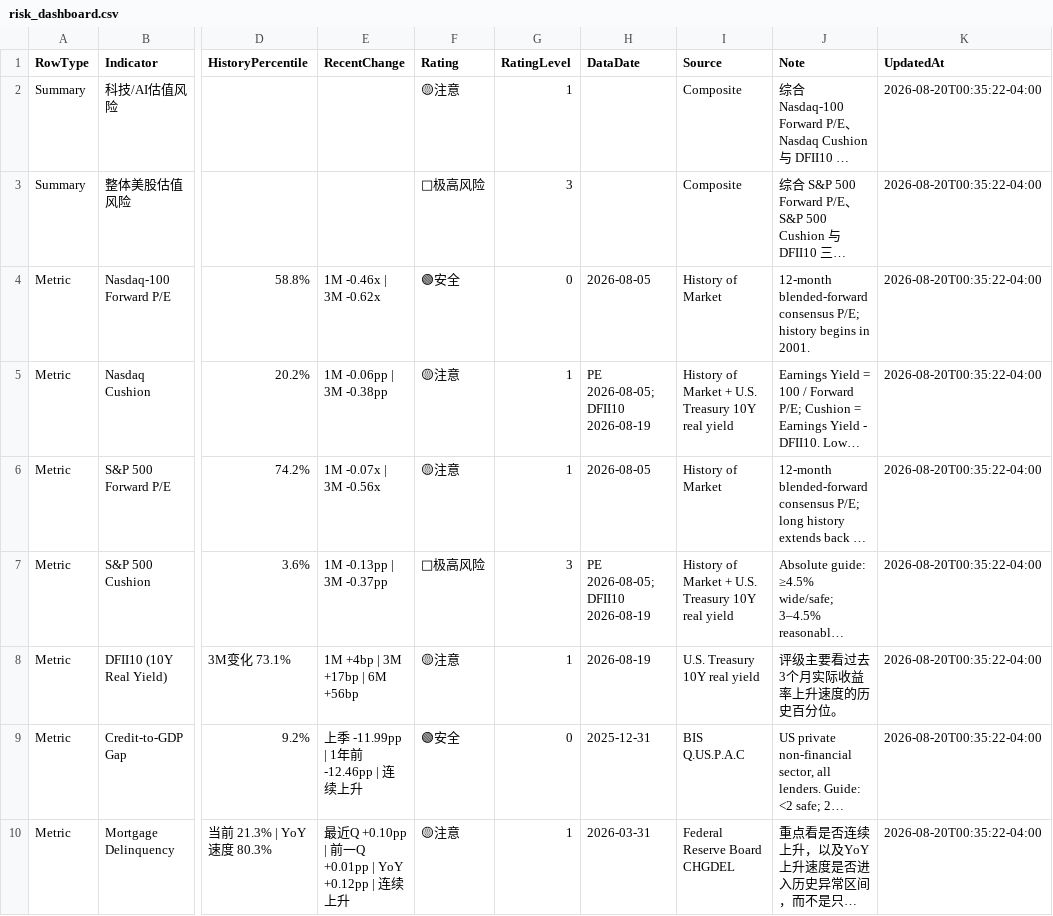
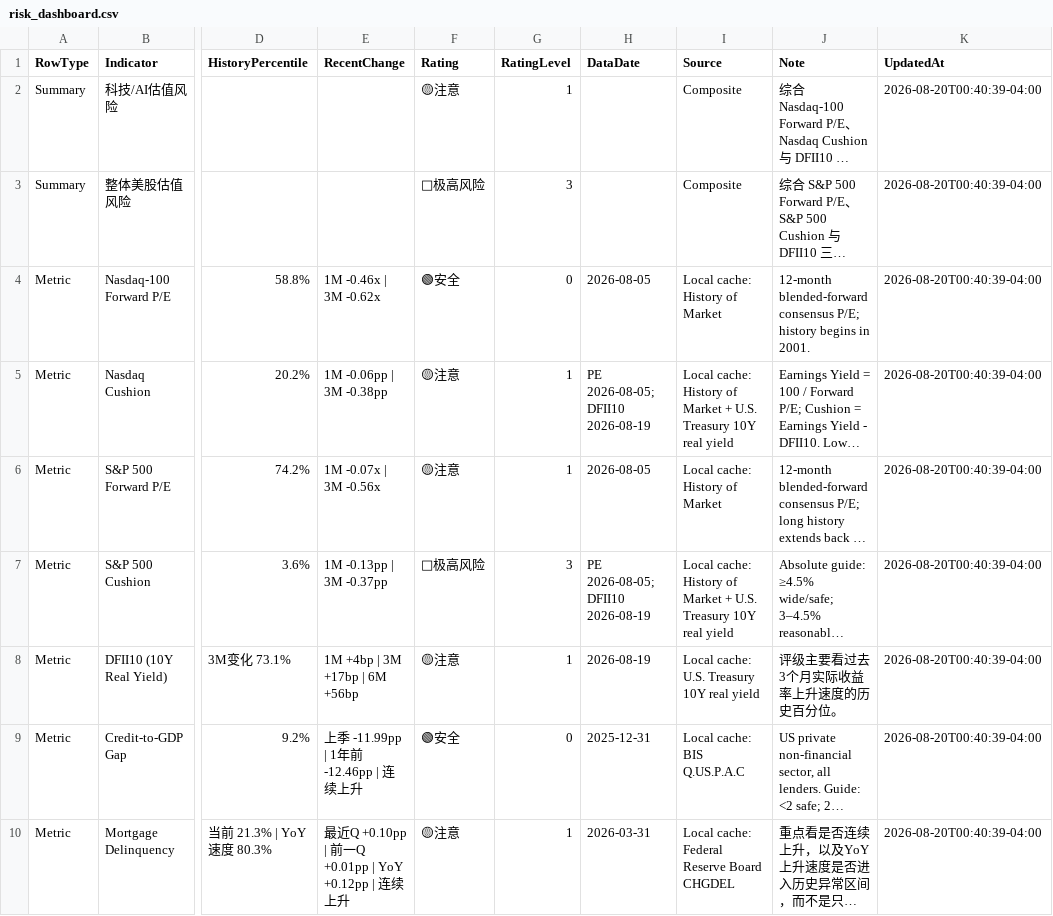
Before and after one commit to RH-102/my-index, a CSV file: data/risk_dashboard.csv, drawn as a sheet; only a part is shown, gaps mark what is left out; long unchanged cells end in …; the diff names each change by its address in the sheet, - before the commit and + after, or states it on an @@ line.

```diff
--- a/data/risk_dashboard.csv
+++ b/data/risk_dashboard.csv
-K2:K10 (UpdatedAt): 2026-08-20T00:35:22-04:00
+K2:K10 (UpdatedAt): 2026-08-20T00:40:39-04:00
-I4 (Source): History of Market
+I4 (Source): Local cache: History of Market
-I5 (Source): History of…
+I5 (Source): Local cache: History of…
-I6 (Source): History of Market
+I6 (Source): Local cache: History of Market
-I7 (Source): History of…
+I7 (Source): Local cache: History of…
-I8 (Source): U.S. Treasury 10Y real yield
+I8 (Source): Local cache: U.S. Treasury 10Y real yield
-I9 (Source): BIS Q.US.P.A.C
+I9 (Source): Local cache: BIS Q.US.P.A.C
-I10 (Source): Federal Reserve Board CHGDEL
+I10 (Source): Local cache: Federal Reserve Board CHGDEL
```
Also changed, not shown: data/index_history.csv, 6 other files.
